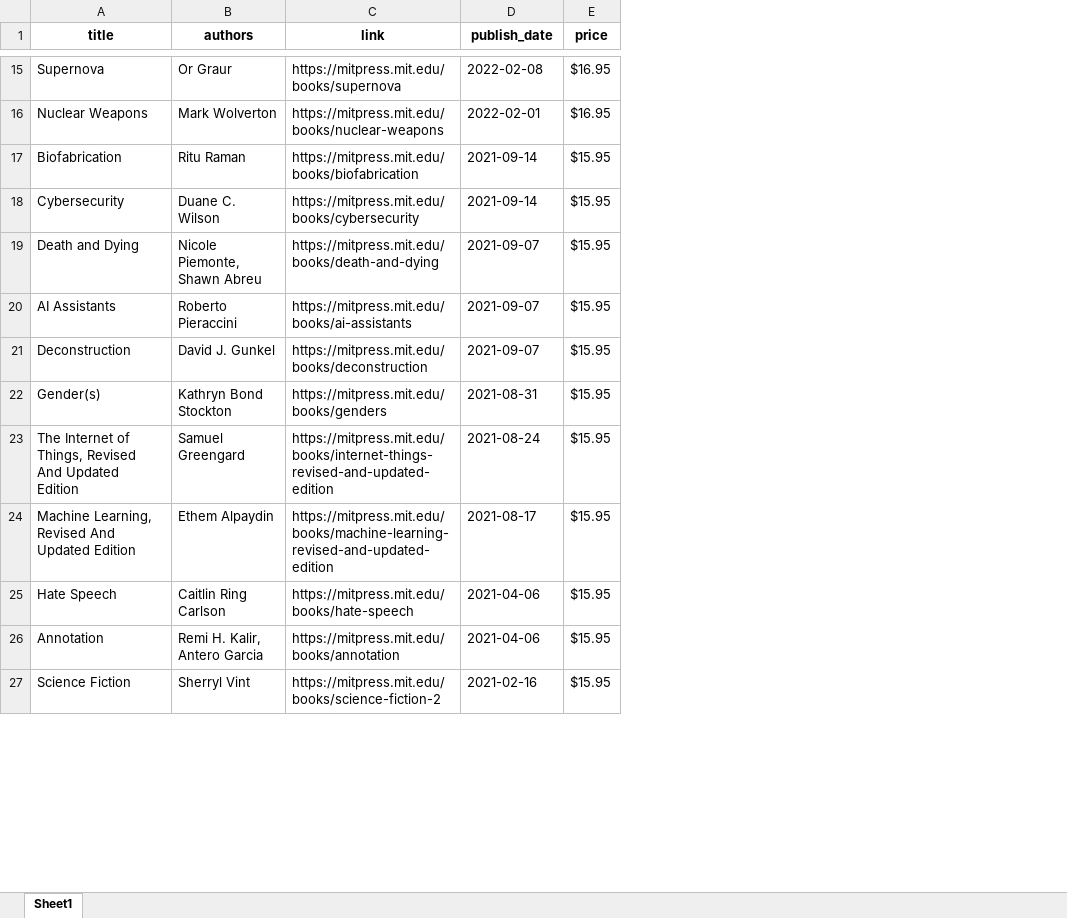
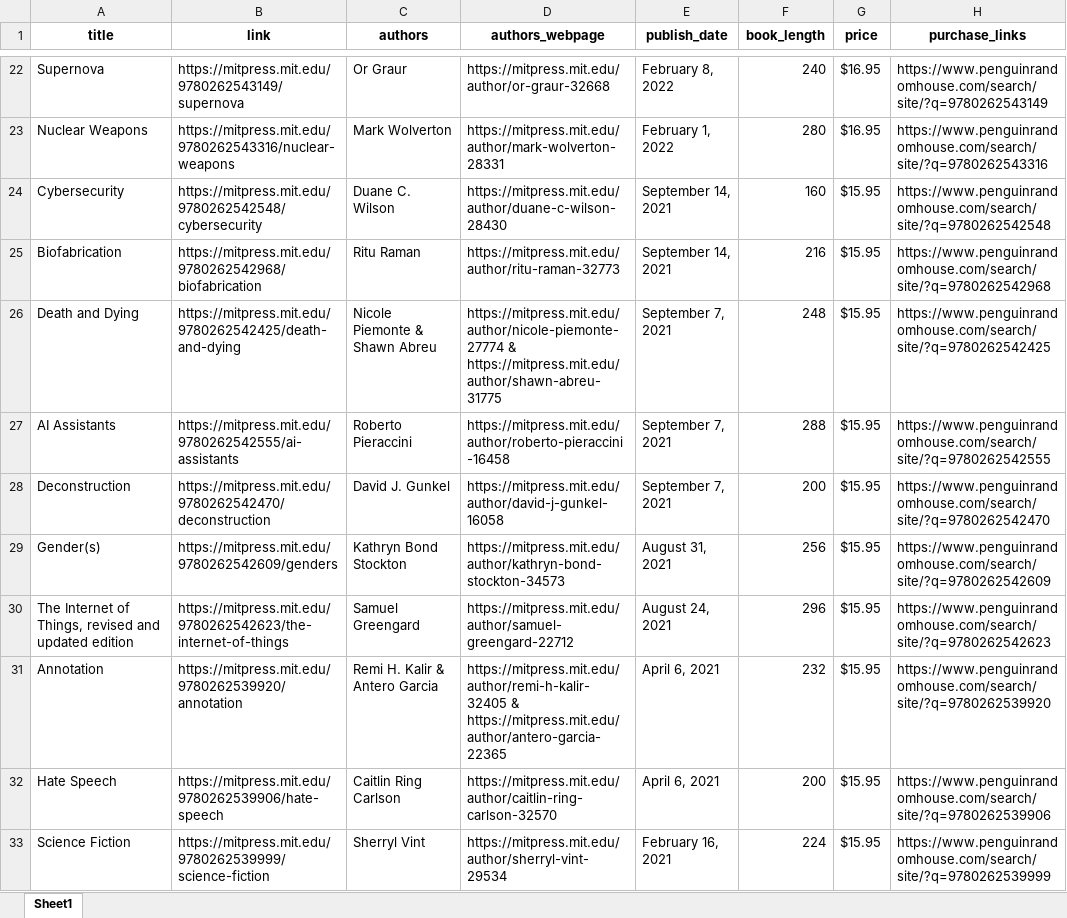
Before and after one commit to johng034/mit-books, an Excel workbook: saved_data/data.xlsx, sheet Sheet1, drawn as a sheet; only a part is shown, gaps mark what is left out; values as stored, in another font and other column widths than the file's, no borders; removed rows and columns are numbered as before the commit, all else as after; the diff covers the shown part only; the diff names each change by its address in the sheet, - before the commit and + after, or states it on an @@ line.

```diff
--- a/saved_data/data.xlsx (sheet Sheet1)
+++ b/saved_data/data.xlsx (sheet Sheet1)
+column B (link), rows 22-24: https://mitpress.mit.edu/9780262543149/supernova | https://mitpress.mit.edu/9780262543316/nuclear-weapons | https://mitpress.mit.edu/9780262542548/cybersecurity; rows 26-31: https://mitpress.mit.edu/9780262542425/death-and-dying | https://mitpress.mit.edu/9780262542555/ai-assistants | https://mitpress.mit.edu/9780262542470/deconstruction | https://mitpress.mit.edu/9780262542609/genders | https://mitpress.mit.edu/9780262542623/the-internet-of-things | https://mitpress.mit.edu/9780262539920/annotation; row 33: https://mitpress.mit.edu/9780262539999/science-fiction
-column C (link), rows 15-16: https://mitpress.mit.edu/books/supernova | https://mitpress.mit.edu/books/nuclear-weapons; rows 18-23: https://mitpress.mit.edu/books/cybersecurity | https://mitpress.mit.edu/books/death-and-dying | https://mitpress.mit.edu/books/ai-assistants | https://mitpress.mit.edu/books/deconstruction | https://mitpress.mit.edu/books/genders | https://mitpress.mit.edu/books/internet-things-revised-and-updated-edition; rows 26-27: https://mitpress.mit.edu/books/annotation | https://mitpress.mit.edu/books/science-fiction-2
+column D (authors_webpage), rows 22-24: https://mitpress.mit.edu/author/or-graur-32668 | https://mitpress.mit.edu/author/mark-wolverton-28331 | https://mitpress.mit.edu/author/duane-c-wilson-28430; rows 26-31: https://mitpress.mit.edu/author/nicole-piemonte-27774 & https://mitpress.mit.edu/author/shawn-abreu-31775 | https://mitpress.mit.edu/author/roberto-pieraccini-16458 | https://mitpress.mit.edu/author/david-j-gunkel-16058 | https://mitpress.mit.edu/author/kathryn-bond-stockton-34573 | https://mitpress.mit.edu/author/samuel-greengard-22712 | https://mitpress.mit.edu/author/remi-h-kalir-32405 & https://mitpress.mit.edu/author/antero-garcia-22365; row 33: https://mitpress.mit.edu/author/sherryl-vint-29534
+column F (book_length), rows 22-24: 240 | 280 | 160; rows 26-31: 248 | 288 | 200 | 256 | 296 | 232; row 33: 224
+column H (purchase_links), rows 22-24: https://www.penguinrandomhouse.com/search/site/?q=9780262543149 | https://www.penguinrandomhouse.com/search/site/?q=9780262543316 | https://www.penguinrandomhouse.com/search/site/?q=9780262542548; rows 26-31: https://www.penguinrandomhouse.com/search/site/?q=9780262542425 | https://www.penguinrandomhouse.com/search/site/?q=9780262542555 | https://www.penguinrandomhouse.com/search/site/?q=9780262542470 | https://www.penguinrandomhouse.com/search/site/?q=9780262542609 | https://www.penguinrandomhouse.com/search/site/?q=9780262542623 | https://www.penguinrandomhouse.com/search/site/?q=9780262539920; row 33: https://www.penguinrandomhouse.com/search/site/?q=9780262539999
-E22 (publish_date): 2022-02-08
+E22 (publish_date): February 8, 2022
-E23 (publish_date): 2022-02-01
+E23 (publish_date): February 1, 2022
-row 17: Biofabrication | Ritu Raman | https://mitpress.mit.edu/books/biofabrication | 2021-09-14 | $15.95
-E24 (publish_date): 2021-09-14
+E24 (publish_date): September 14, 2021
+row 25: Biofabrication | https://mitpress.mit.edu/9780262542968/biofabrication | Ritu Raman | https://mitpress.mit.edu/author/ritu-raman-32773 | September 14, 2021 | 216 | $15.95 | https://www.penguinrandomhouse.com/search/site/?q=9780262542968
-C26 (authors): Nicole Piemonte, Shawn Abreu
+C26 (authors): Nicole Piemonte & Shawn Abreu
-E26:E28 (publish_date): 2021-09-07
+E26:E28 (publish_date): September 7, 2021
-E29 (publish_date): 2021-08-31
+E29 (publish_date): August 31, 2021
-A30 (title): …of Things, Revised And Updated Edition
+A30 (title): …of Things, revised and updated edition
-E30 (publish_date): 2021-08-24
+E30 (publish_date): August 24, 2021
-row 24: Machine Learning, Revised And Updated Edition | Ethem Alpaydin | https://mitpress.mit.edu/books/machine-learning-revised-and-updated-edition | 2021-08-17 | $15.95
-row 25: Hate Speech | Caitlin Ring Carlson | https://mitpress.mit.edu/books/hate-speech | 2021-04-06 | $15.95
-C31 (authors): Remi H. Kalir, Antero Garcia
+C31 (authors): Remi H. Kalir & Antero Garcia
-E31 (publish_date): 2021-04-06
+E31 (publish_date): April 6, 2021
+row 32: Hate Speech | https://mitpress.mit.edu/9780262539906/hate-speech | Caitlin Ring Carlson | https://mitpress.mit.edu/author/caitlin-ring-carlson-32570 | April 6, 2021 | 200 | $15.95 | https://www.penguinrandomhouse.com/search/site/?q=9780262539906
-E33 (publish_date): 2021-02-16
+E33 (publish_date): February 16, 2021
```
Also changed, not shown: 19 added rows, 40 removed rows and 42 edited cells elsewhere in this sheet, 3 other files.
